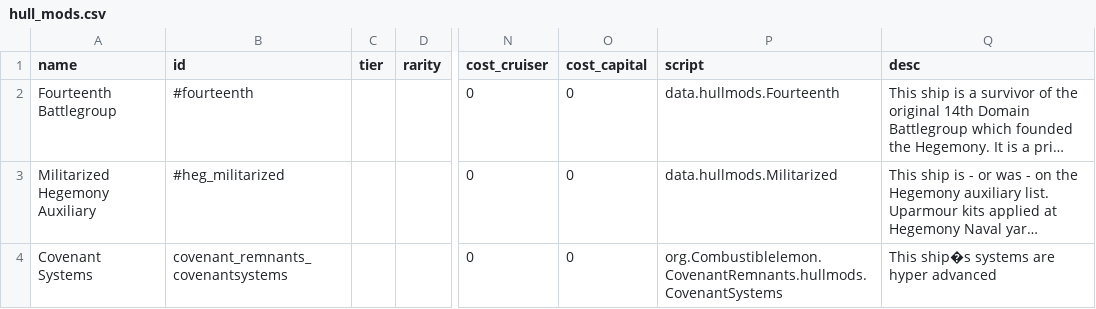
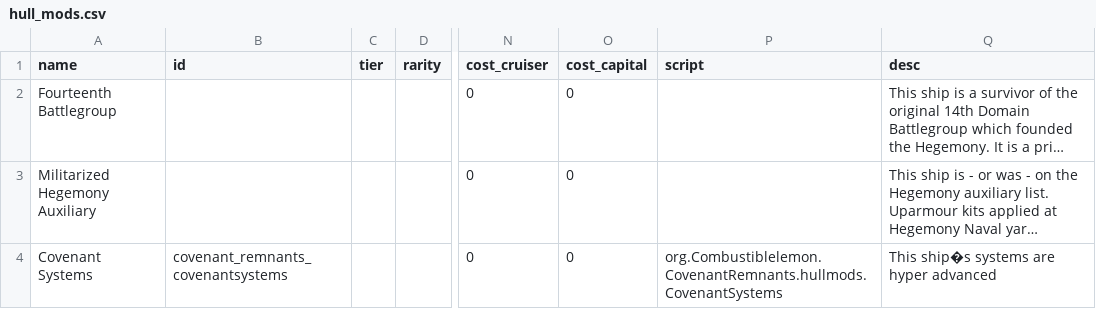
Before and after one commit to Combustiblemon/Covenant-Remnants, a CSV file: data/hullmods/hull_mods.csv, drawn as a sheet; only a part is shown, gaps mark what is left out; long unchanged cells end in …; the diff names each change by its address in the sheet, - before the commit and + after, or states it on an @@ line.

```diff
--- a/data/hullmods/hull_mods.csv
+++ b/data/hullmods/hull_mods.csv
-B2 (id): #fourteenth
+B2 (id): (empty)
-P2 (script): data.hullmods.Fourteenth
+P2 (script): (empty)
-B3 (id): #heg_militarized
+B3 (id): (empty)
-P3 (script): data.hullmods.Militarized
+P3 (script): (empty)
```
Also changed, not shown: data/hulls/ship_data.csv, data/hulls/wing_data.csv, 11 other files.
